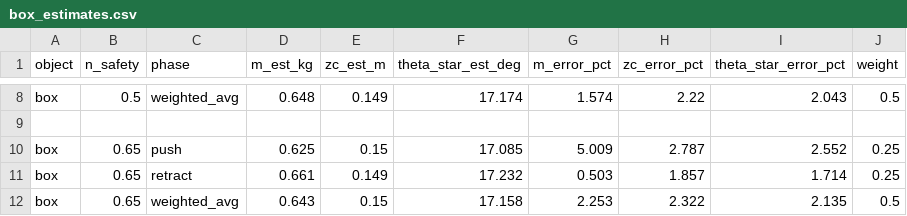
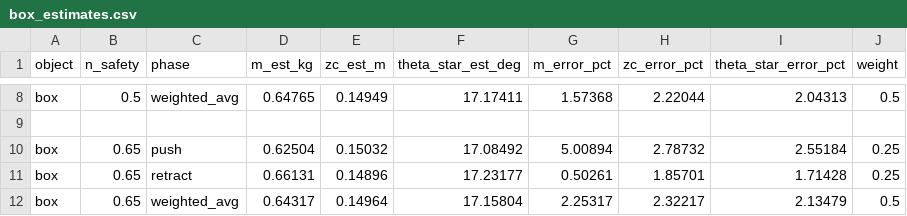
Before and after one commit to hylander2126/irb120_noetic, a CSV file: com_3d/post_processing/box_estimates.csv, drawn as a sheet; only a part is shown, gaps mark what is left out; the diff covers the shown part only; the diff names each change by its address in the sheet, - before the commit and + after, or states it on an @@ line.

```diff
--- a/com_3d/post_processing/box_estimates.csv
+++ b/com_3d/post_processing/box_estimates.csv
-D8 (m_est_kg): 0.648
+D8 (m_est_kg): 0.64765
-E8 (zc_est_m): 0.149
+E8 (zc_est_m): 0.14949
-F8 (theta_star_est_deg): 17.174
+F8 (theta_star_est_deg): 17.17411
-G8 (m_error_pct): 1.574
+G8 (m_error_pct): 1.57368
-H8 (zc_error_pct): 2.22
+H8 (zc_error_pct): 2.22044
-I8 (theta_star_error_pct): 2.043
+I8 (theta_star_error_pct): 2.04313
-D10 (m_est_kg): 0.625
+D10 (m_est_kg): 0.62504
-E10 (zc_est_m): 0.15
+E10 (zc_est_m): 0.15032
-F10 (theta_star_est_deg): 17.085
+F10 (theta_star_est_deg): 17.08492
-G10 (m_error_pct): 5.009
+G10 (m_error_pct): 5.00894
-H10 (zc_error_pct): 2.787
+H10 (zc_error_pct): 2.78732
-I10 (theta_star_error_pct): 2.552
+I10 (theta_star_error_pct): 2.55184
-D11 (m_est_kg): 0.661
+D11 (m_est_kg): 0.66131
-E11 (zc_est_m): 0.149
+E11 (zc_est_m): 0.14896
-F11 (theta_star_est_deg): 17.232
+F11 (theta_star_est_deg): 17.23177
-G11 (m_error_pct): 0.503
+G11 (m_error_pct): 0.50261
-H11 (zc_error_pct): 1.857
+H11 (zc_error_pct): 1.85701
-I11 (theta_star_error_pct): 1.714
+I11 (theta_star_error_pct): 1.71428
-D12 (m_est_kg): 0.643
+D12 (m_est_kg): 0.64317
-E12 (zc_est_m): 0.15
+E12 (zc_est_m): 0.14964
-F12 (theta_star_est_deg): 17.158
+F12 (theta_star_est_deg): 17.15804
-G12 (m_error_pct): 2.253
+G12 (m_error_pct): 2.25317
-H12 (zc_error_pct): 2.322
+H12 (zc_error_pct): 2.32217
-I12 (theta_star_error_pct): 2.135
+I12 (theta_star_error_pct): 2.13479
```
Also changed, not shown: 30 edited cells elsewhere in this file, 5 other files.
